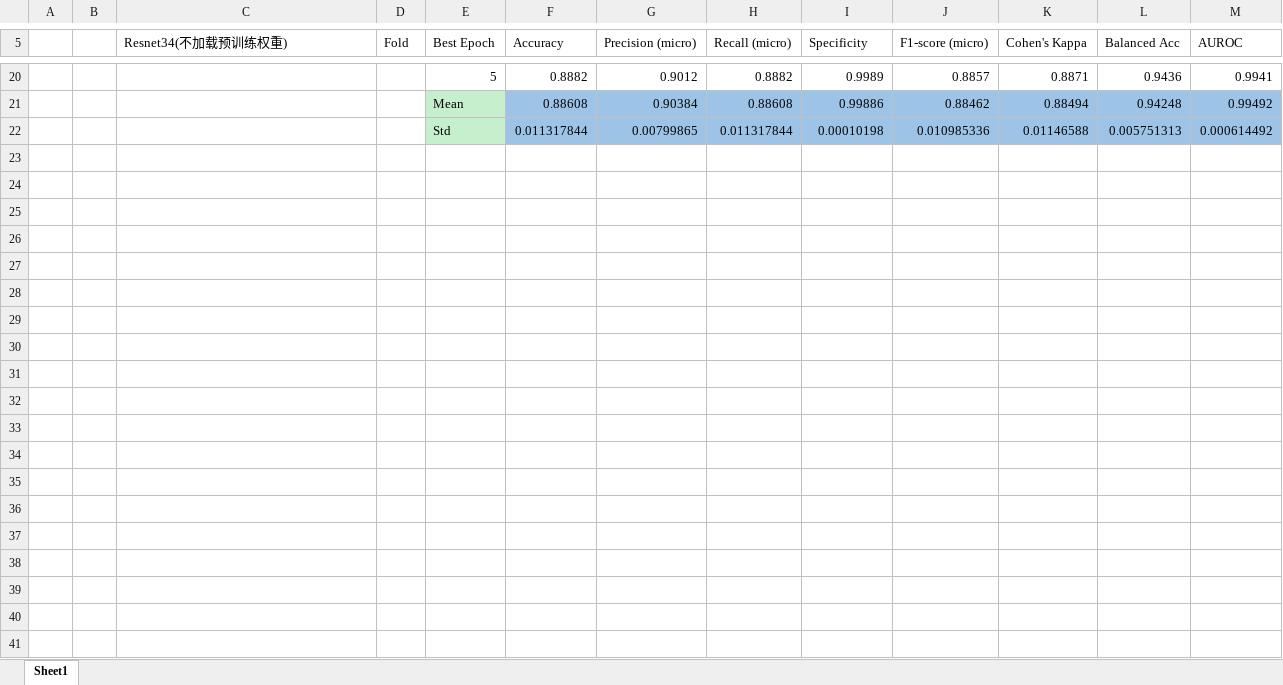
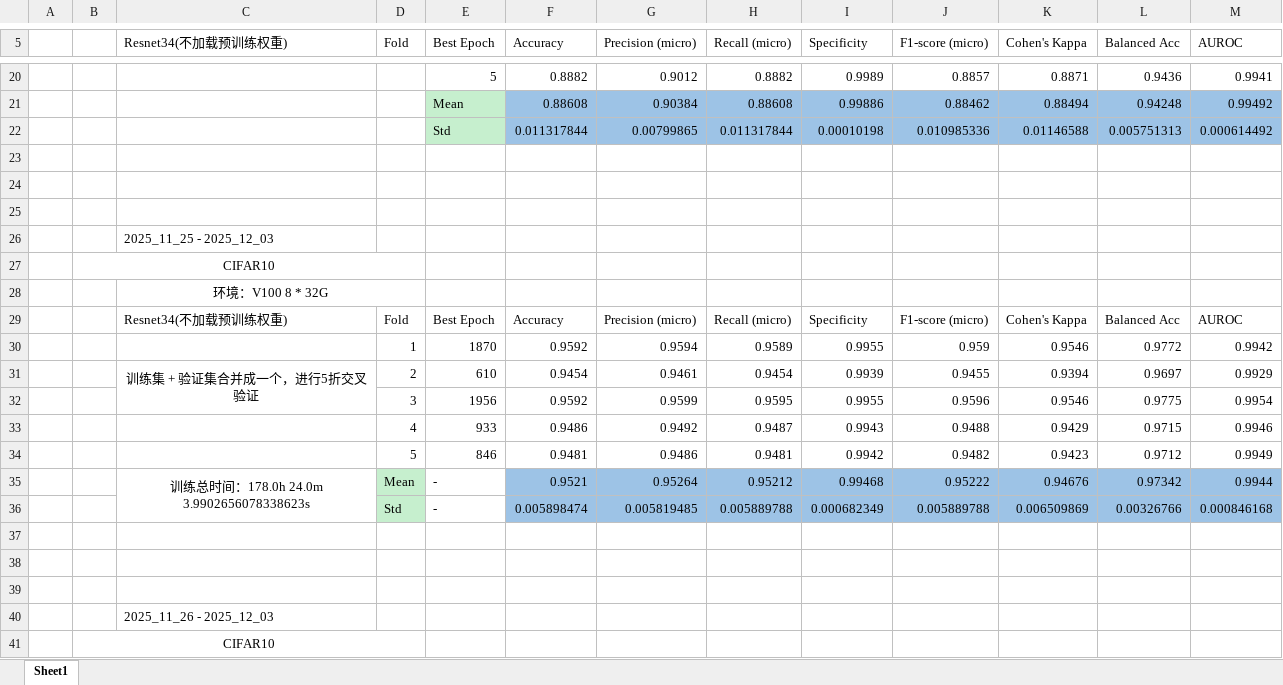
Before and after one commit to sunyzhi55/DL_Classification_Templates, an Excel workbook: experiment_results/实验结果.xlsx, sheet Sheet1, drawn as a sheet; only a part is shown, gaps mark what is left out; values as stored, in another font and other column widths than the file's, no borders; the diff covers the shown part only; the diff names each change by its address in the sheet, - before the commit and + after, or states it on an @@ line.

```diff
--- a/experiment_results/实验结果.xlsx (sheet Sheet1)
+++ b/experiment_results/实验结果.xlsx (sheet Sheet1)
+row 23: (empty)
+row 24: (empty)
+row 25: (empty)
+row 26:  |  | 2025_11_25 - 2025_12_03
+row 27:  | CIFAR10
+row 28:  |  | 环境：V100 8 * 32G
+row 29:  |  | Resnet34(不加载预训练权重) | Fold | Best Epoch | Accuracy | Precision (micro) | Recall (micro) | Specificity | F1-score (micro) | Cohen's Kappa | Balanced Acc | AUROC
+row 30:  |  |  | 1 | 1870 | 0.9592 | 0.9594 | 0.9589 | 0.9955 | 0.959 | 0.9546 | 0.9772 | 0.9942
+row 31:  |  | 训练集 + 验证集合并成一个，进行5折交叉验证 | 2 | 610 | 0.9454 | 0.9461 | 0.9454 | 0.9939 | 0.9455 | 0.9394 | 0.9697 | 0.9929
+row 32:  |  |  | 3 | 1956 | 0.9592 | 0.9599 | 0.9595 | 0.9955 | 0.9596 | 0.9546 | 0.9775 | 0.9954
+row 33:  |  |  | 4 | 933 | 0.9486 | 0.9492 | 0.9487 | 0.9943 | 0.9488 | 0.9429 | 0.9715 | 0.9946
+row 34:  |  |  | 5 | 846 | 0.9481 | 0.9486 | 0.9481 | 0.9942 | 0.9482 | 0.9423 | 0.9712 | 0.9949
+row 35:  |  | 训练总时间：178.0h 24.0m 3.9902656078338623s | Mean | - | 0.9521 | 0.95264 | 0.95212 | 0.99468 | 0.95222 | 0.94676 | 0.97342 | 0.9944
+row 36:  |  |  | Std | - | 0.005898474 | 0.005819485 | 0.005889788 | 0.000682349 | 0.005889788 | 0.006509869 | 0.00326766 | 0.000846168
+row 37: (empty)
+row 38: (empty)
+row 39: (empty)
+row 40:  |  | 2025_11_26 - 2025_12_03
+row 41:  | CIFAR10
```
Also changed, not shown: 9 added rows, 3 edited cells and merged cells elsewhere in this sheet, 47 other files.
